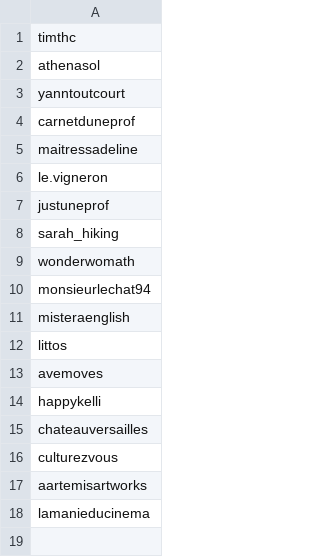
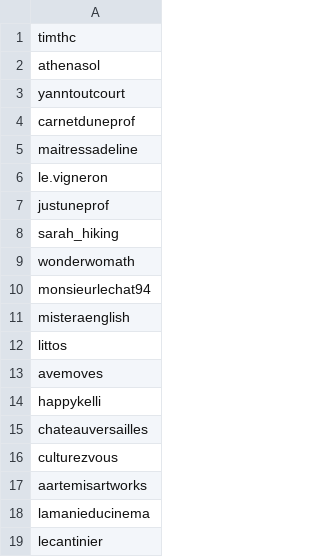
Before and after one commit to thebat98/tiktok-rss-flat, a CSV file: subscriptions.csv, drawn as a sheet; the diff names each change by its address in the sheet, - before the commit and + after, or states it on an @@ line.

Commit message:
Update subscriptions.csv

```diff
--- a/subscriptions.csv
+++ b/subscriptions.csv
+row 19: lecantinier
```
